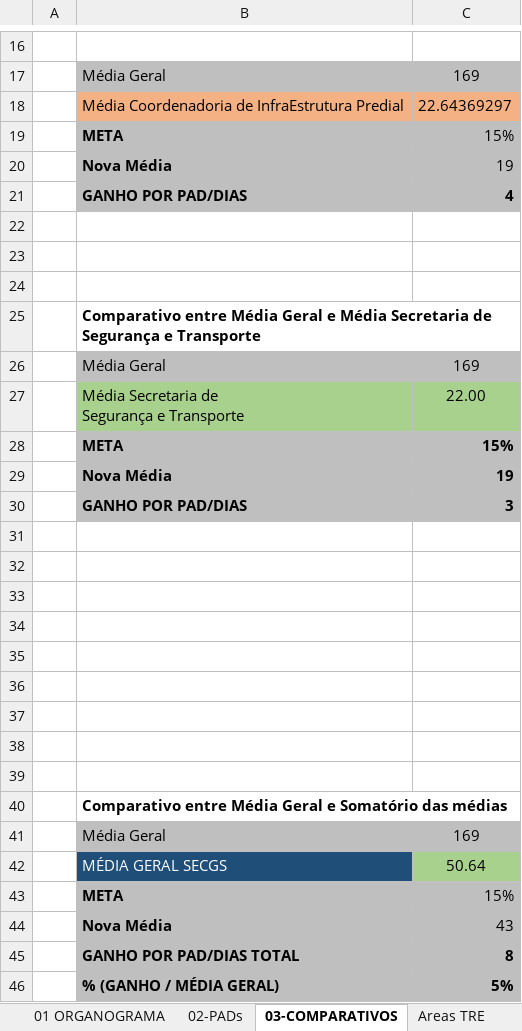
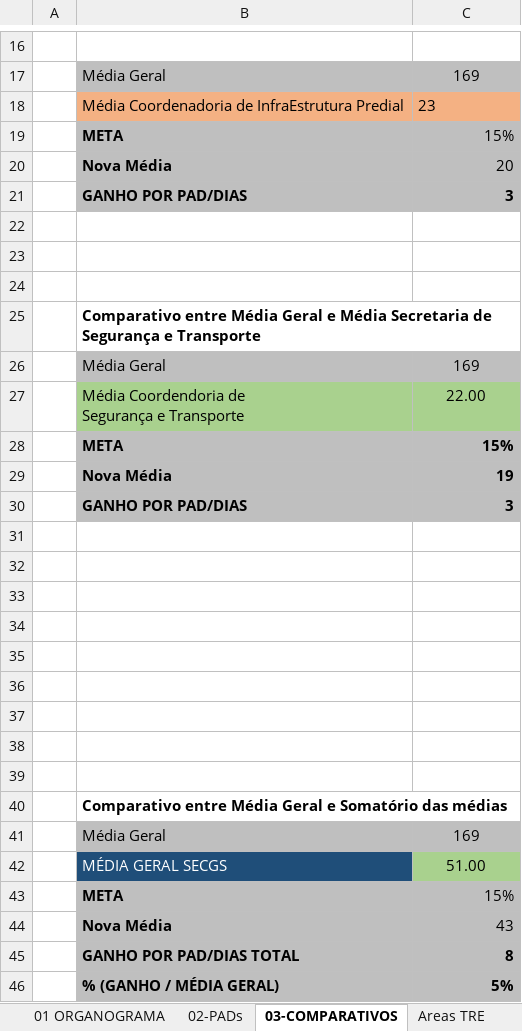
Before and after one commit to ruhansanabria/Puc_Lean2016, an Excel workbook: PADS_SECGS.xlsx, sheet 03-COMPARATIVOS, drawn as a sheet; only a part is shown, gaps mark what is left out; values as stored, in another font and other column widths than the file's, no borders; charts and pictures not drawn; ↵ is a line break in a cell; the diff names each change by its address in the sheet, - before the commit and + after, or states it on an @@ line.

```diff
--- a/PADS_SECGS.xlsx (sheet 03-COMPARATIVOS)
+++ b/PADS_SECGS.xlsx (sheet 03-COMPARATIVOS)
-C18: 22.64369297
+C18: 23
-C20: 19
+C20: 20
-C21: 4
+C21: 3
-B27: Média Secretaria de ↵ Segurança e Transporte
+B27: Média Coordendoria de ↵ Segurança e Transporte
-C42: 50.64
+C42: 51.00
```
Also changed, not shown: sheet 02-PADs, sheet 04-DADOS COMPARATIVOS GERAIS, charts or pictures.
